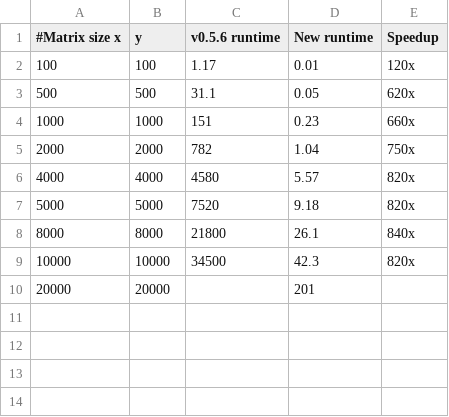
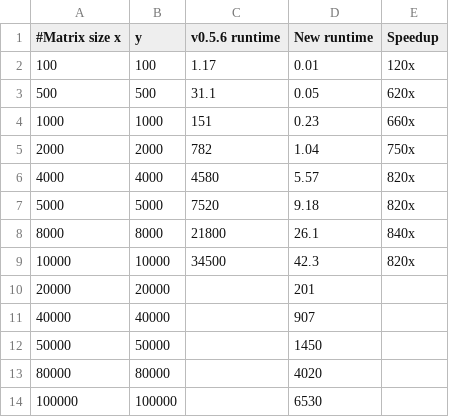
Before and after one commit to sfiligoi/scikit-bio, a CSV file: benchmark_results/Xeon_Gold_6242/spearman.csv, drawn as a sheet; the diff names each change by its address in the sheet, - before the commit and + after, or states it on an @@ line.

Commit message:
Add more data points

```diff
--- a/benchmark_results/Xeon_Gold_6242/spearman.csv
+++ b/benchmark_results/Xeon_Gold_6242/spearman.csv
+row 11: 40000 | 40000 |  | 907
+row 12: 50000 | 50000 |  | 1450
+row 13: 80000 | 80000 |  | 4020
+row 14: 100000 | 100000 |  | 6530
```
